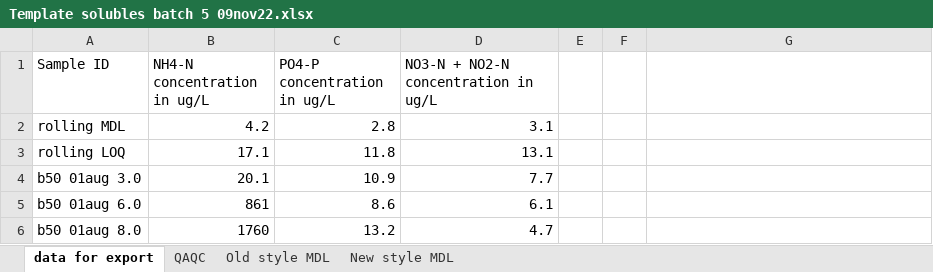
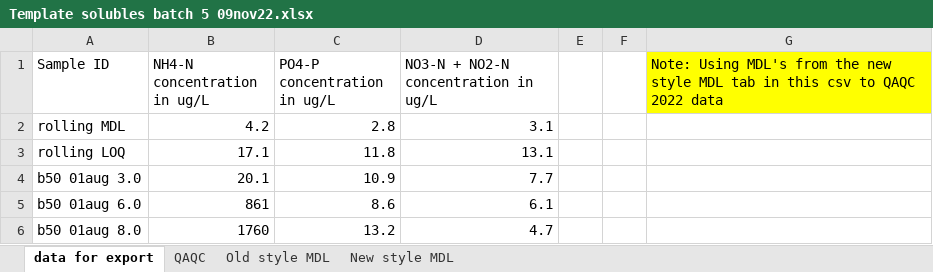
Before and after one commit to CareyLabVT/Reservoirs, an Excel workbook: Data/DataNotYetUploadedToEDI/NutrientData/RawData/Lachat FIA/2022/Template solubles batch 5 09nov22.xlsx, sheet data for export, drawn as a sheet; only a part is shown; values as stored, in another font and other column widths than the file's, no borders; the diff names each change by its address in the sheet, - before the commit and + after, or states it on an @@ line.

```diff
--- a/Data/DataNotYetUploadedToEDI/NutrientData/RawData/Lachat FIA/2022/Template solubles batch 5 09nov22.xlsx (sheet data for export)
+++ b/Data/DataNotYetUploadedToEDI/NutrientData/RawData/Lachat FIA/2022/Template solubles batch 5 09nov22.xlsx (sheet data for export)
-G1: (empty)
+G1: Note: Using MDL's from the new style MDL tab in this csv to QAQC 2022 data
-G1 fill: none
+G1 fill: #FFFF00
```
Also changed, not shown: sheet New style MDL, 29 other files.
